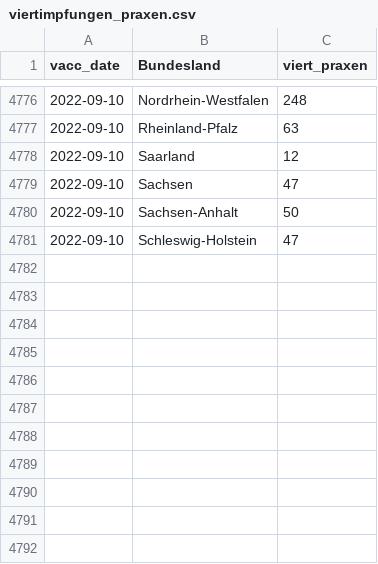
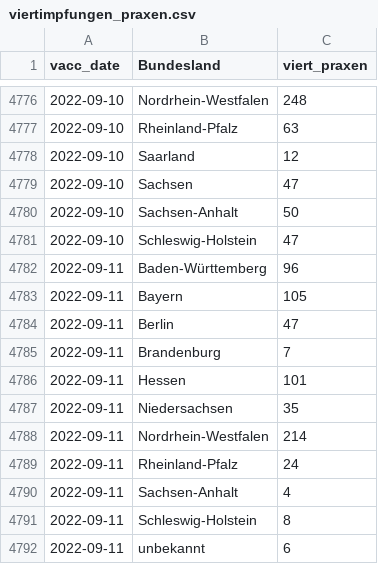
Before and after one commit to zidatalab/covid19dashboard, a CSV file: data/impfdax/viertimpfungen_praxen.csv, drawn as a sheet; only a part is shown, gaps mark what is left out; the diff names each change by its address in the sheet, - before the commit and + after, or states it on an @@ line.

```diff
--- a/data/impfdax/viertimpfungen_praxen.csv
+++ b/data/impfdax/viertimpfungen_praxen.csv
+row 4782: 2022-09-11 | Baden-Württemberg | 96
+row 4783: 2022-09-11 | Bayern | 105
+row 4784: 2022-09-11 | Berlin | 47
+row 4785: 2022-09-11 | Brandenburg | 7
+row 4786: 2022-09-11 | Hessen | 101
+row 4787: 2022-09-11 | Niedersachsen | 35
+row 4788: 2022-09-11 | Nordrhein-Westfalen | 214
+row 4789: 2022-09-11 | Rheinland-Pfalz | 24
+row 4790: 2022-09-11 | Sachsen-Anhalt | 4
+row 4791: 2022-09-11 | Schleswig-Holstein | 8
+row 4792: 2022-09-11 | unbekannt | 6
```
Also changed, not shown: data/moderna_auffr.csv.
